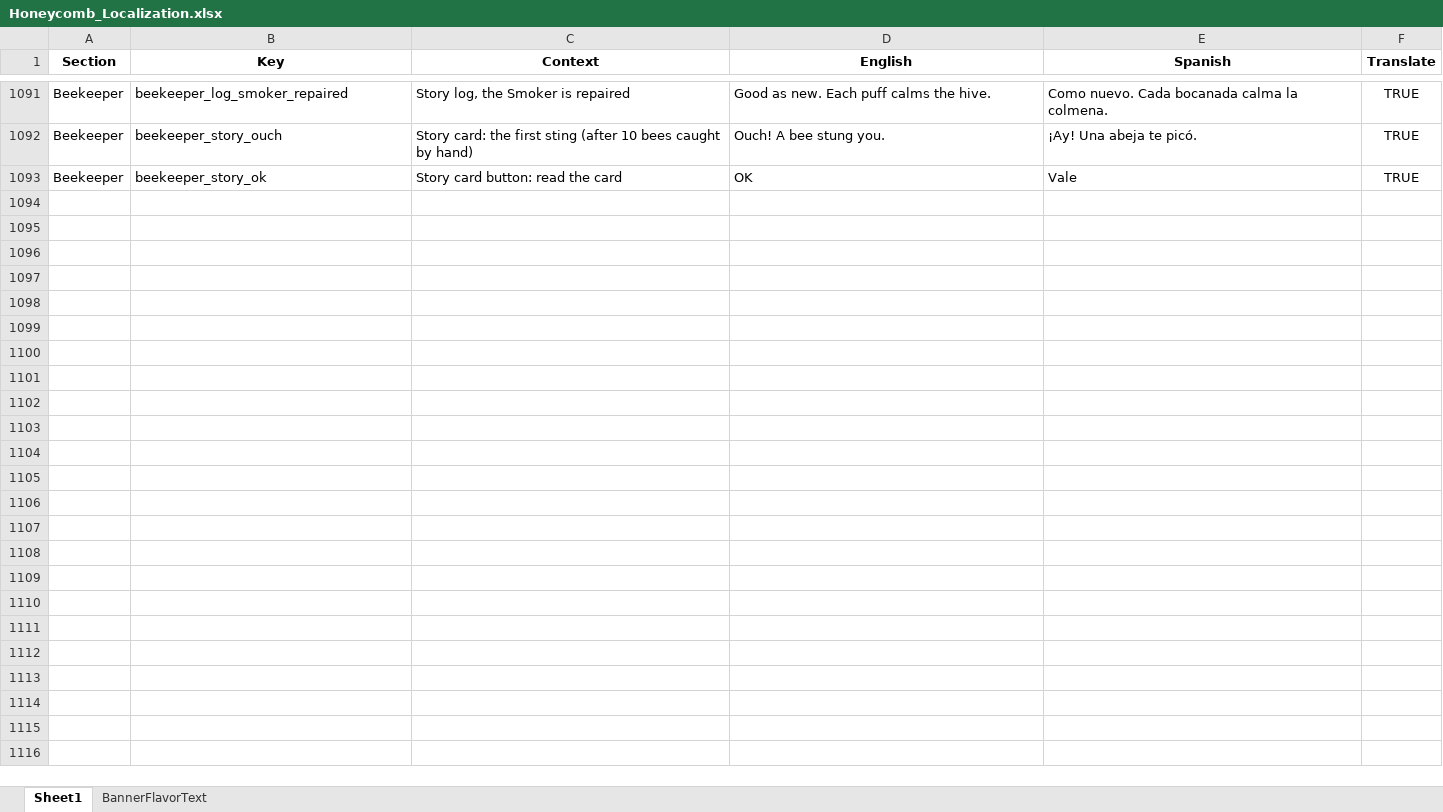
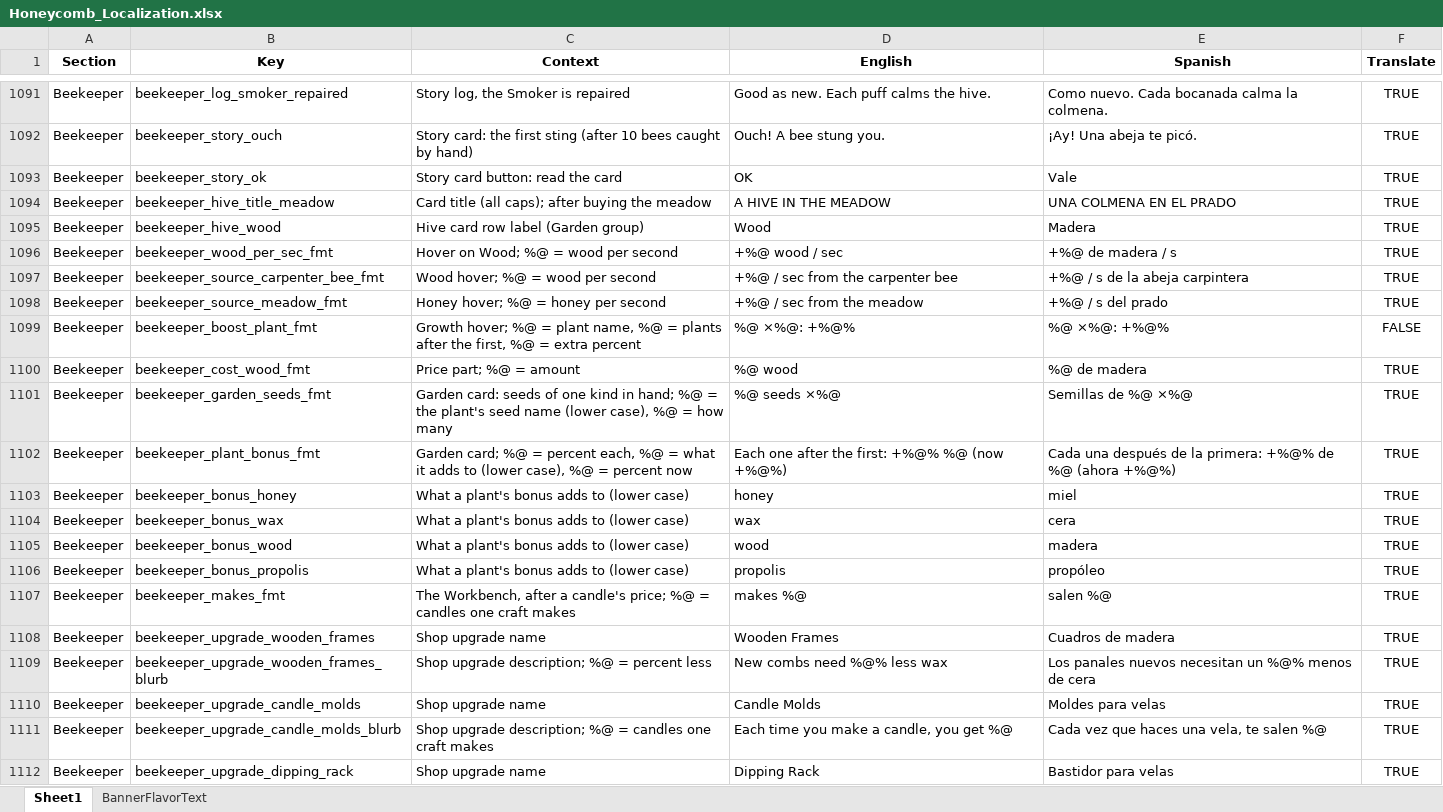
Before and after one commit to ohrealleah-lab/Honeycomb, an Excel workbook: tools/Honeycomb_Localization.xlsx, sheet Sheet1, drawn as a sheet; only a part is shown, gaps mark what is left out; values as stored, in another font and other column widths than the file's, no borders; the diff covers the shown part only; the diff names each change by its address in the sheet, - before the commit and + after, or states it on an @@ line.

```diff
--- a/tools/Honeycomb_Localization.xlsx (sheet Sheet1)
+++ b/tools/Honeycomb_Localization.xlsx (sheet Sheet1)
+row 1094: Beekeeper | beekeeper_hive_title_meadow | Card title (all caps); after buying the meadow | A HIVE IN THE MEADOW | UNA COLMENA EN EL PRADO | TRUE
+row 1095: Beekeeper | beekeeper_hive_wood | Hive card row label (Garden group) | Wood | Madera | TRUE
+row 1096: Beekeeper | beekeeper_wood_per_sec_fmt | Hover on Wood; %@ = wood per second | +%@ wood / sec | +%@ de madera / s | TRUE
+row 1097: Beekeeper | beekeeper_source_carpenter_bee_fmt | Wood hover; %@ = wood per second | +%@ / sec from the carpenter bee | +%@ / s de la abeja carpintera | TRUE
+row 1098: Beekeeper | beekeeper_source_meadow_fmt | Honey hover; %@ = honey per second | +%@ / sec from the meadow | +%@ / s del prado | TRUE
+row 1099: Beekeeper | beekeeper_boost_plant_fmt | Growth hover; %@ = plant name, %@ = plants after the first, %@ = extra percent | %@ ×%@: +%@% | %@ ×%@: +%@% | FALSE
+row 1100: Beekeeper | beekeeper_cost_wood_fmt | Price part; %@ = amount | %@ wood | %@ de madera | TRUE
+row 1101: Beekeeper | beekeeper_garden_seeds_fmt | Garden card: seeds of one kind in hand; %@ = the plant's seed name (lower case), %@ = how many | %@ seeds ×%@ | Semillas de %@ ×%@ | TRUE
+row 1102: Beekeeper | beekeeper_plant_bonus_fmt | Garden card; %@ = percent each, %@ = what it adds to (lower case), %@ = percent now | Each one after the first: +%@% %@ (now +%@%) | Cada una después de la primera: +%@% de %@ (ahora +%@%) | TRUE
+row 1103: Beekeeper | beekeeper_bonus_honey | What a plant's bonus adds to (lower case) | honey | miel | TRUE
+row 1104: Beekeeper | beekeeper_bonus_wax | What a plant's bonus adds to (lower case) | wax | cera | TRUE
+row 1105: Beekeeper | beekeeper_bonus_wood | What a plant's bonus adds to (lower case) | wood | madera | TRUE
+row 1106: Beekeeper | beekeeper_bonus_propolis | What a plant's bonus adds to (lower case) | propolis | propóleo | TRUE
+row 1107: Beekeeper | beekeeper_makes_fmt | The Workbench, after a candle's price; %@ = candles one craft makes | makes %@ | salen %@ | TRUE
+row 1108: Beekeeper | beekeeper_upgrade_wooden_frames | Shop upgrade name | Wooden Frames | Cuadros de madera | TRUE
+row 1109: Beekeeper | beekeeper_upgrade_wooden_frames_blurb | Shop upgrade description; %@ = percent less | New combs need %@% less wax | Los panales nuevos necesitan un %@% menos de cera | TRUE
+row 1110: Beekeeper | beekeeper_upgrade_candle_molds | Shop upgrade name | Candle Molds | Moldes para velas | TRUE
+row 1111: Beekeeper | beekeeper_upgrade_candle_molds_blurb | Shop upgrade description; %@ = candles one craft makes | Each time you make a candle, you get %@ | Cada vez que haces una vela, te salen %@ | TRUE
+row 1112: Beekeeper | beekeeper_upgrade_dipping_rack | Shop upgrade name | Dipping Rack | Bastidor para velas | TRUE
```
Also changed, not shown: 48 added rows and 8 edited cells elsewhere in this sheet, 31 other files.
